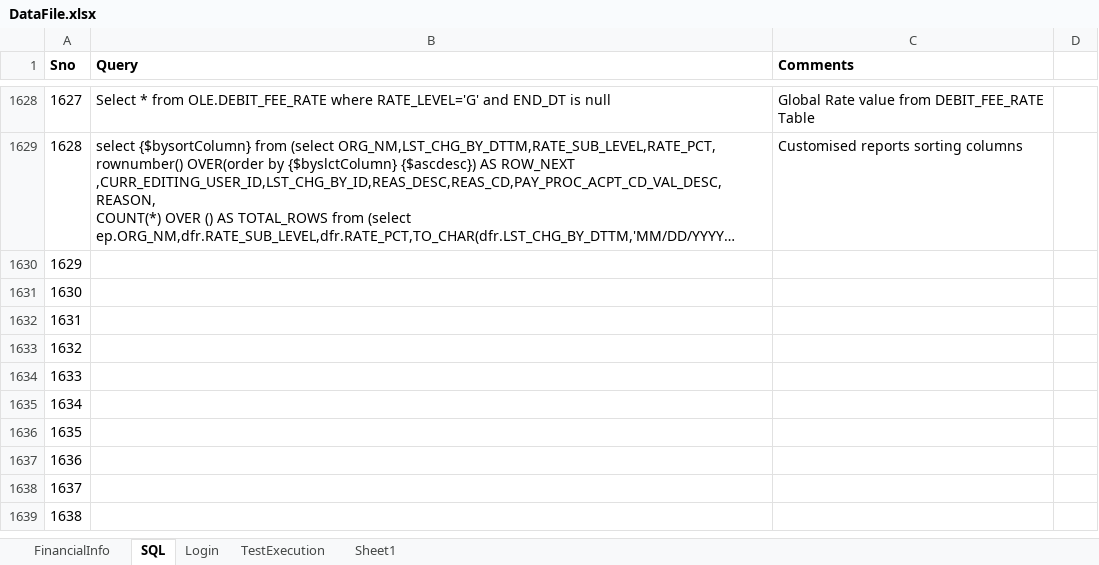
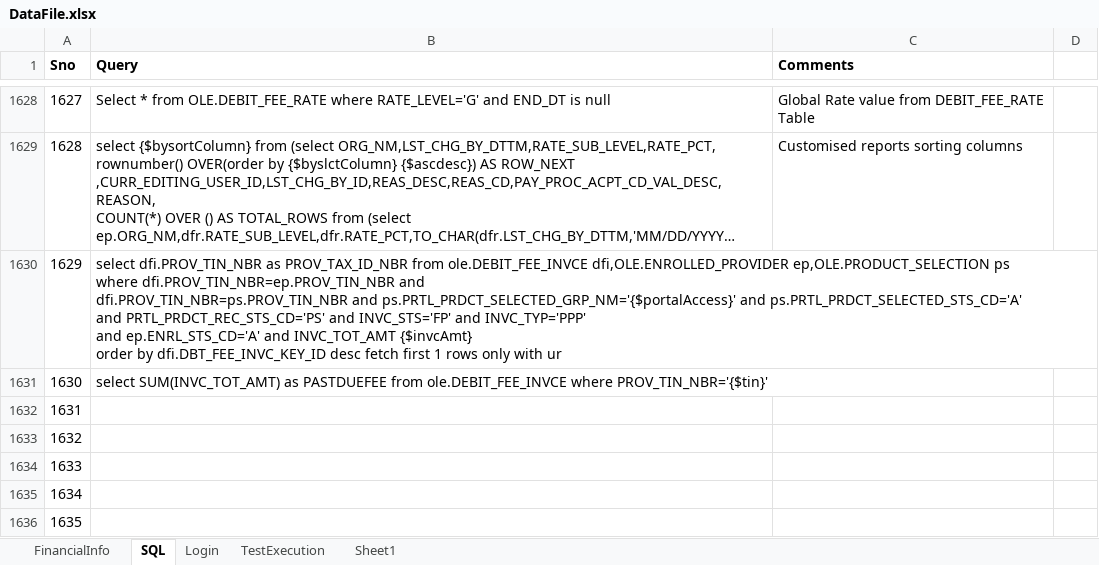
Before and after one commit to yaminichinchinedi/CucumberFramework, an Excel workbook: Online-Portals/UPA/DataFiles/DataFile.xlsx, sheet SQL, drawn as a sheet; only a part is shown, gaps mark what is left out; the shorter side is filled out with more unchanged rows; long unchanged cells end in …; values as stored, in another font and other column widths than the file's, no borders; ↵ is a line break in a cell; the diff names each change by its address in the sheet, - before the commit and + after, or states it on an @@ line.

```diff
--- a/Online-Portals/UPA/DataFiles/DataFile.xlsx (sheet SQL)
+++ b/Online-Portals/UPA/DataFiles/DataFile.xlsx (sheet SQL)
-B1630 (Query): (empty)
+B1630 (Query): select dfi.PROV_TIN_NBR as PROV_TAX_ID_NBR from ole.DEBIT_FEE_INVCE dfi,OLE.ENROLLED_PROVIDER ep,OLE.PRODUCT_SELECTION ps ↵ where dfi.PROV_TIN_NBR=ep.PROV_TIN_NBR and ↵ dfi.PROV_TIN_NBR=ps.PROV_TIN_NBR and ps.PRTL_PRDCT_SELECTED_GRP_NM='{$portalAccess}' and ps.PRTL_PRDCT_SELECTED_STS_CD='A' ↵ and PRTL_PRDCT_REC_STS_CD='PS' and INVC_STS='FP' and INVC_TYP='PPP' ↵ and ep.ENRL_STS_CD='A' and INVC_TOT_AMT {$invcAmt} ↵ order by dfi.DBT_FEE_INVC_KEY_ID desc fetch first 1 rows only with ur
-B1631 (Query): (empty)
+B1631 (Query): select SUM(INVC_TOT_AMT) as PASTDUEFEE from ole.DEBIT_FEE_INVCE where PROV_TIN_NBR='{$tin}'
```
Also changed, not shown: 3 other files.
